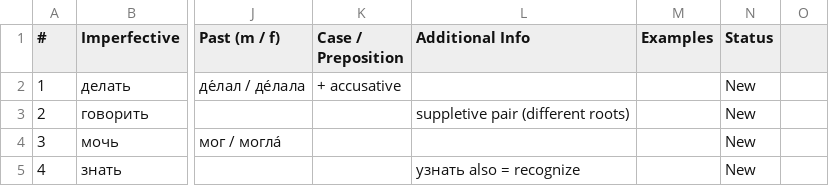
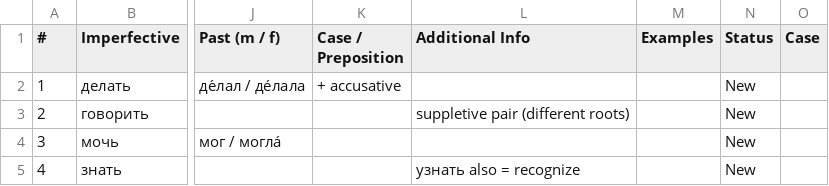
Before and after one commit to icarus612/daedalus-mono, a TSV file: libs/python/anki-tools/anki_tools/data/russian-vocabulary/verbs.tsv, drawn as a sheet; only a part is shown, gaps mark what is left out; the diff names each change by its address in the sheet, - before the commit and + after, or states it on an @@ line.

Commit message:
feat(anki-tools): centred details block, single cues, Case pill on Verbs and Adverbs

```diff
--- a/libs/python/anki-tools/anki_tools/data/russian-vocabulary/verbs.tsv
+++ b/libs/python/anki-tools/anki_tools/data/russian-vocabulary/verbs.tsv
-O1: (empty)
+O1: Case
```
Also changed, not shown: libs/python/anki-tools/anki_tools/data/russian-vocabulary/adverbs.tsv, 4 other files.
